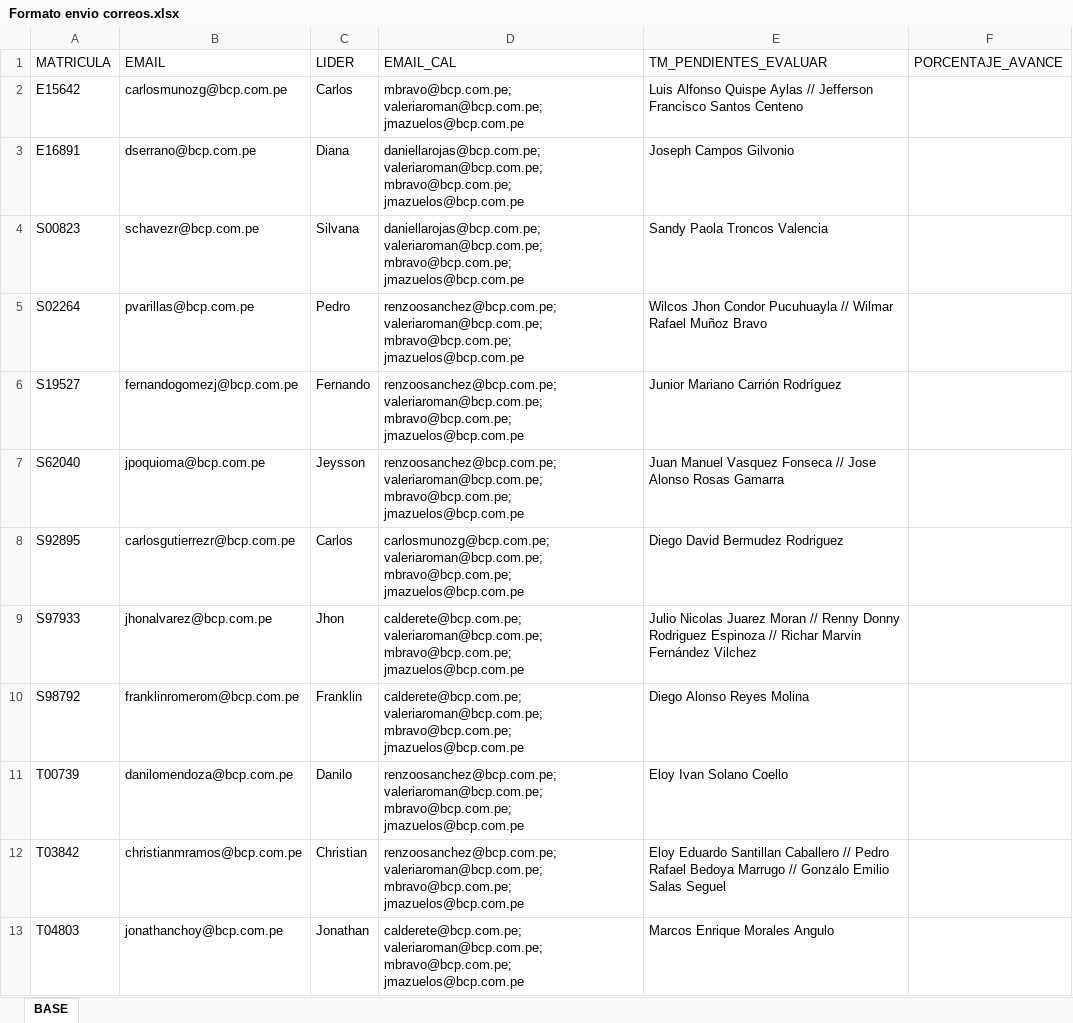
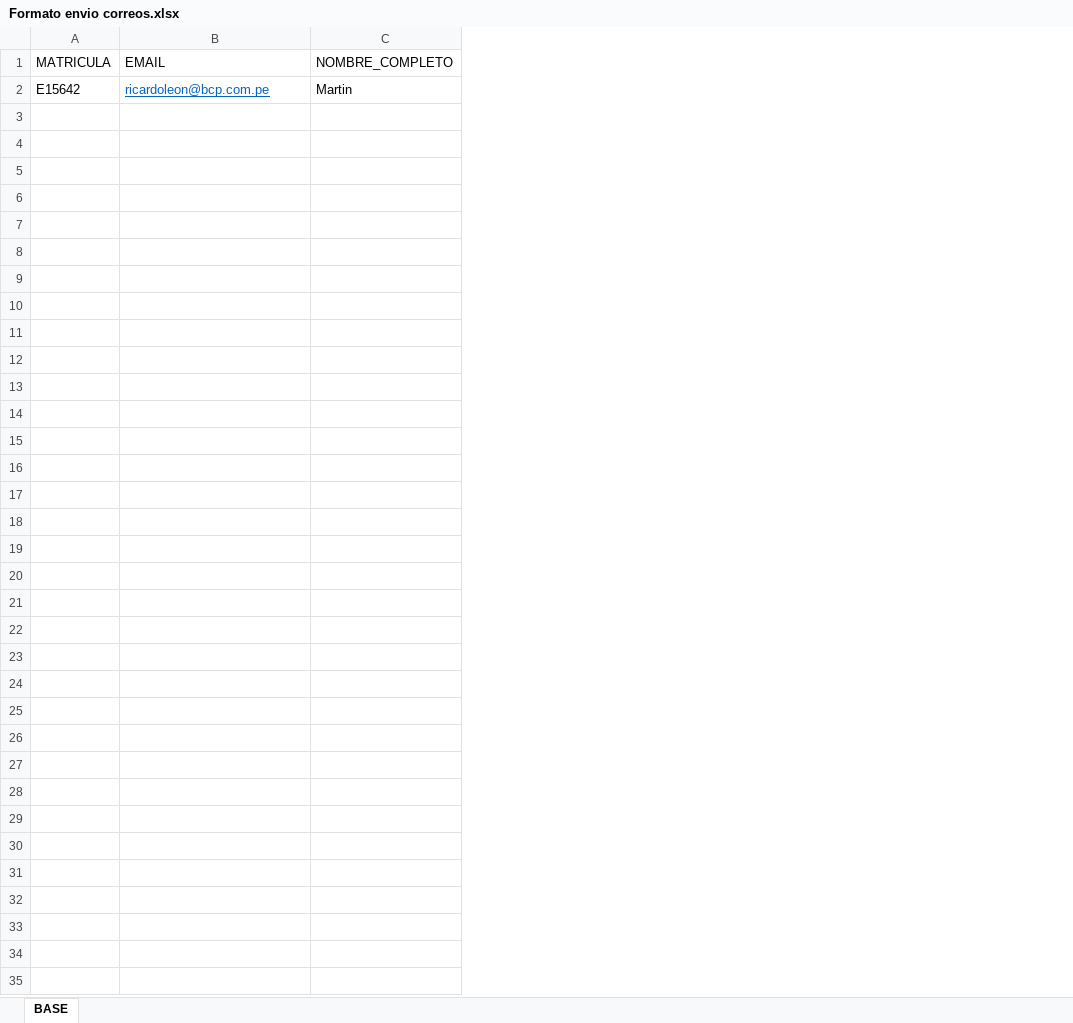
Before and after one commit to richard-usmp/Envio-auto-de-correos-outlook, an Excel workbook: excel_input_datos_formato/Formato envio correos.xlsx, sheet BASE, drawn as a sheet; only a part is shown; values as stored, in another font and other column widths than the file's, no borders; removed rows and columns are numbered as before the commit, all else as after; the diff covers the shown part only; the diff names each change by its address in the sheet, - before the commit and + after, or states it on an @@ line.

```diff
--- a/excel_input_datos_formato/Formato envio correos.xlsx (sheet BASE)
+++ b/excel_input_datos_formato/Formato envio correos.xlsx (sheet BASE)
-column C (LIDER), row 2: Carlos
-column D (EMAIL_CAL), row 2: mbravo@bcp.com.pe; valeriaroman@bcp.com.pe; jmazuelos@bcp.com.pe
-column E (TM_PENDIENTES_EVALUAR), row 2: Luis Alfonso Quispe Aylas // Jefferson Francisco Santos Centeno
-column F (PORCENTAJE_AVANCE), empty
+column C (NOMBRE_COMPLETO), row 2: Martin
-B2 (EMAIL): carlosmunozg@bcp.com.pe
+B2 (EMAIL): ricardoleon@bcp.com.pe
@@ B2 underline: off → on, text colour: black → #0563C1 @@
-row 3: E16891 | dserrano@bcp.com.pe | Diana | daniellarojas@bcp.com.pe; valeriaroman@bcp.com.pe; mbravo@bcp.com.pe; jmazuelos@bcp.com.pe | Joseph Campos Gilvonio
-row 4: S00823 | schavezr@bcp.com.pe | Silvana | daniellarojas@bcp.com.pe; valeriaroman@bcp.com.pe; mbravo@bcp.com.pe; jmazuelos@bcp.com.pe | Sandy Paola Troncos Valencia
-row 5: S02264 | pvarillas@bcp.com.pe | Pedro | renzoosanchez@bcp.com.pe; valeriaroman@bcp.com.pe; mbravo@bcp.com.pe; jmazuelos@bcp.com.pe | Wilcos Jhon Condor Pucuhuayla // Wilmar Rafael Muñoz Bravo
-row 6: S19527 | fernandogomezj@bcp.com.pe | Fernando | renzoosanchez@bcp.com.pe; valeriaroman@bcp.com.pe; mbravo@bcp.com.pe; jmazuelos@bcp.com.pe | Junior Mariano Carrión Rodríguez
-row 7: S62040 | jpoquioma@bcp.com.pe | Jeysson | renzoosanchez@bcp.com.pe; valeriaroman@bcp.com.pe; mbravo@bcp.com.pe; jmazuelos@bcp.com.pe | Juan Manuel Vasquez Fonseca // Jose Alonso Rosas Gamarra
-row 8: S92895 | carlosgutierrezr@bcp.com.pe | Carlos | carlosmunozg@bcp.com.pe; valeriaroman@bcp.com.pe; mbravo@bcp.com.pe; jmazuelos@bcp.com.pe | Diego David Bermudez Rodriguez
-row 9: S97933 | jhonalvarez@bcp.com.pe | Jhon | calderete@bcp.com.pe; valeriaroman@bcp.com.pe; mbravo@bcp.com.pe; jmazuelos@bcp.com.pe | Julio Nicolas Juarez Moran // Renny Donny Rodriguez Espinoza // Richar Marvin Fernández Vilchez
-row 10: S98792 | franklinromerom@bcp.com.pe | Franklin | calderete@bcp.com.pe; valeriaroman@bcp.com.pe; mbravo@bcp.com.pe; jmazuelos@bcp.com.pe | Diego Alonso Reyes Molina
-row 11: T00739 | danilomendoza@bcp.com.pe | Danilo | renzoosanchez@bcp.com.pe; valeriaroman@bcp.com.pe; mbravo@bcp.com.pe; jmazuelos@bcp.com.pe | Eloy Ivan Solano Coello
-row 12: T03842 | christianmramos@bcp.com.pe | Christian | renzoosanchez@bcp.com.pe; valeriaroman@bcp.com.pe; mbravo@bcp.com.pe; jmazuelos@bcp.com.pe | Eloy Eduardo Santillan Caballero // Pedro Rafael Bedoya Marrugo // Gonzalo Emilio Salas Seguel
-row 13: T04803 | jonathanchoy@bcp.com.pe | Jonathan | calderete@bcp.com.pe; valeriaroman@bcp.com.pe; mbravo@bcp.com.pe; jmazuelos@bcp.com.pe | Marcos Enrique Morales Angulo
```
Also changed, not shown: 12 removed rows elsewhere in this sheet, 18 other files.
